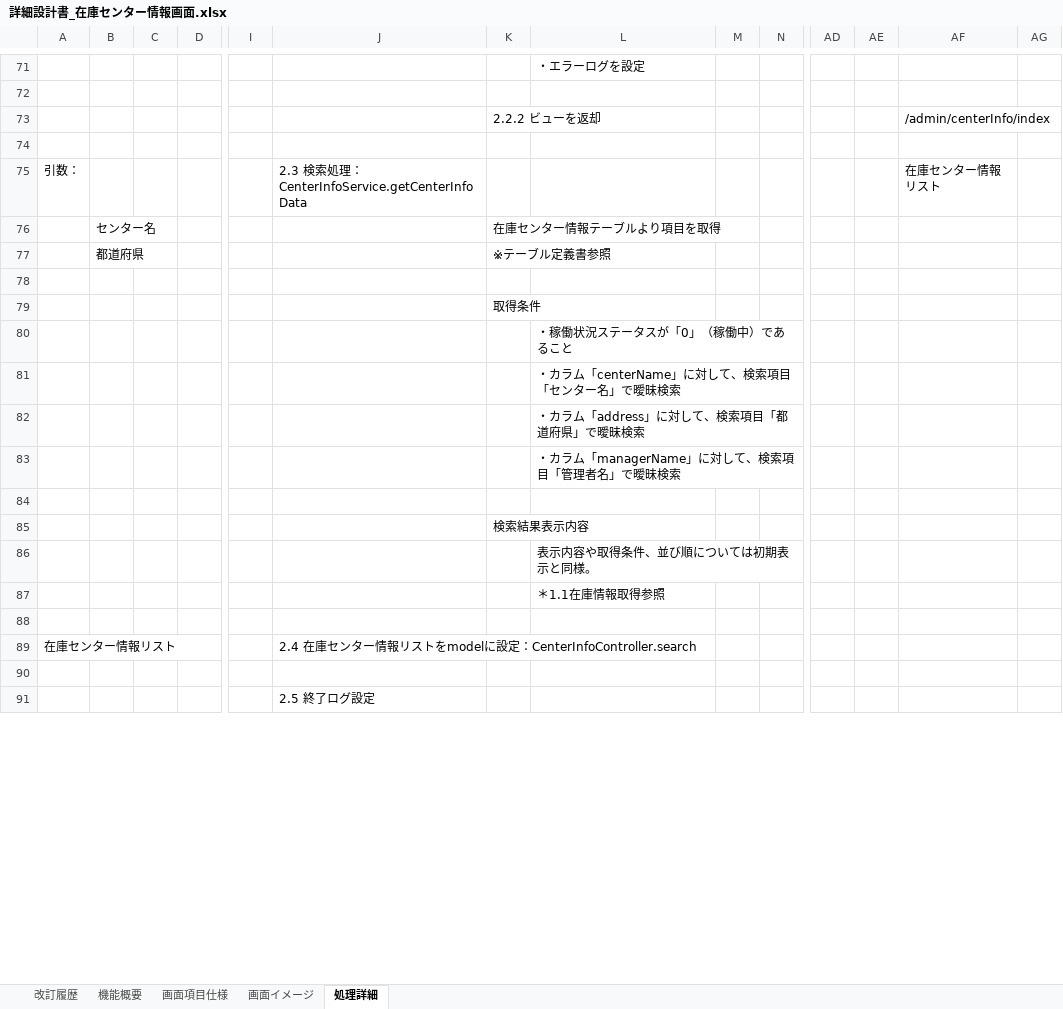
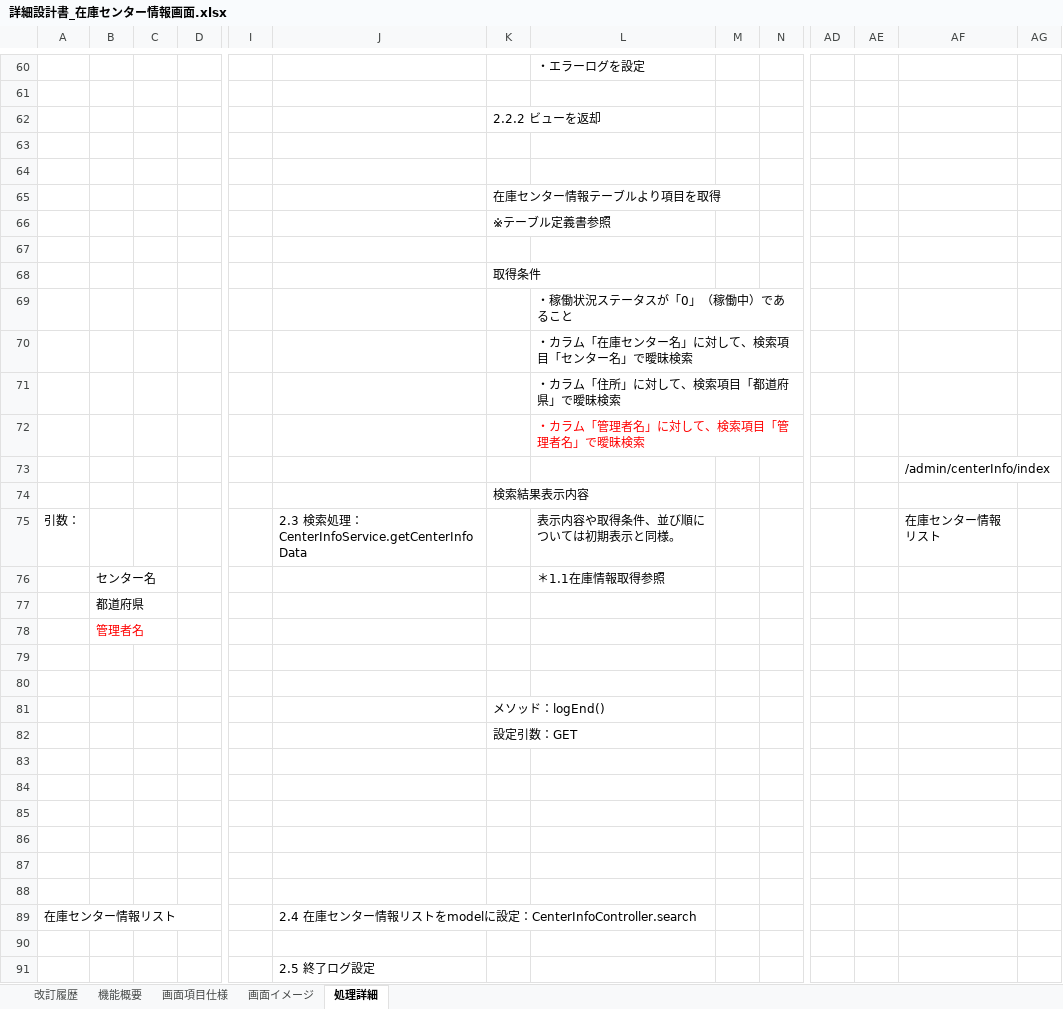
Before and after one commit to hagydojt/development-PGcourse-DroneInventorySystem, an Excel workbook: docs/詳細設計書/詳細設計書_在庫センター情報画面.xlsx, sheet 処理詳細, drawn as a sheet; only a part is shown, gaps mark what is left out; values as stored, in another font and other column widths than the file's, no borders; addresses are those after the commit; rows hold the shown columns only; the diff covers the shown part only; the diff names each change by its address in the sheet, - before the commit and + after, or states it on an @@ line.

```diff
--- a/docs/詳細設計書/詳細設計書_在庫センター情報画面.xlsx (sheet 処理詳細)
+++ b/docs/詳細設計書/詳細設計書_在庫センター情報画面.xlsx (sheet 処理詳細)
-AF62: /admin/centerInfo/index
+AF62: (empty)
-row 64: 引数： |  |  |  |  | 2.3 検索処理：CenterInfoService.getCenterInfoData |  |  |  |  |  |  | 在庫センター情報リスト
+row 64: (empty)
-B65: センター名
+B65: (empty)
-B66: 都道府県
+B66: (empty)
-L70: ・カラム「centerName」に対して、検索項目「センター名」で曖昧検索
+L70: ・カラム「在庫センター名」に対して、検索項目「センター名」で曖昧検索
-L71: ・カラム「address」に対して、検索項目「都道府県」で曖昧検索
+L71: ・カラム「住所」に対して、検索項目「都道府県」で曖昧検索
-L72: ・カラム「managerName」に対して、検索項目「管理者名」で曖昧検索
+L72: ・カラム「管理者名」に対して、検索項目「管理者名」で曖昧検索
-L72 text colour: black
+L72 text colour: #FF0000
+row 73:  |  |  |  |  |  |  |  |  |  |  |  | /admin/centerInfo/index
+row 74:  |  |  |  |  |  | 検索結果表示内容
+row 75: 引数： |  |  |  |  | 2.3 検索処理：CenterInfoService.getCenterInfoData |  | 表示内容や取得条件、並び順については初期表示と同様。 |  |  |  |  | 在庫センター情報リスト
+row 76:  | センター名 |  |  |  |  |  | ＊1.1在庫情報取得参照
+row 77:  | 都道府県
+row 78:  | 管理者名
-K80: 検索結果表示内容
+K80: (empty)
+row 81:  |  |  |  |  |  | メソッド：logEnd()
+row 82:  |  |  |  |  |  | 設定引数：GET
-L83: 表示内容や取得条件、並び順については初期表示と同様。
+L83: (empty)
-L84: ＊1.1在庫情報取得参照
+L84: (empty)
+row 85: (empty)
+row 86: (empty)
+row 87: (empty)
```
Also changed, not shown: 11 removed rows, 3 edited cells and cell formats elsewhere in this sheet.
